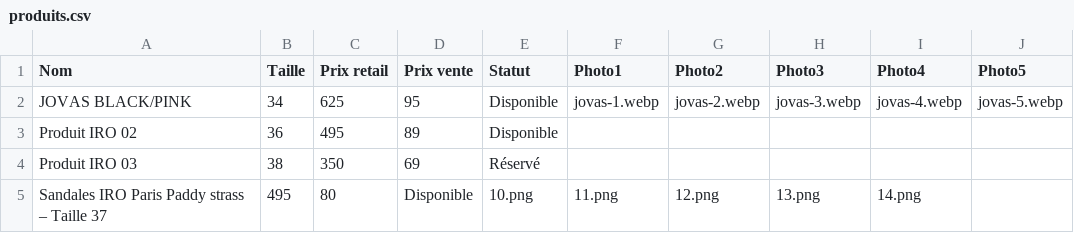
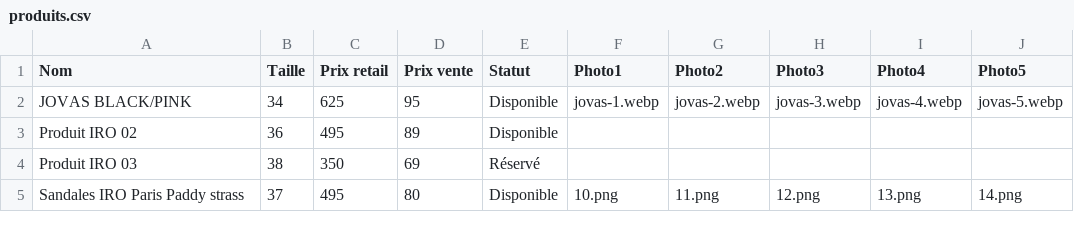
Before and after one commit to spaps74/catalogue-iro, a CSV file: produits.csv, drawn as a sheet; removed rows and columns are numbered as before the commit, all else as after; the diff names each change by its address in the sheet, - before the commit and + after, or states it on an @@ line.

Commit message:
Update produits.csv

```diff
--- a/produits.csv
+++ b/produits.csv
-row 5: Sandales IRO Paris Paddy strass – Taille 37 | 495 | 80 | Disponible | 10.png | 11.png | 12.png | 13.png | 14.png
+row 5: Sandales IRO Paris Paddy strass | 37 | 495 | 80 | Disponible | 10.png | 11.png | 12.png | 13.png | 14.png
```
